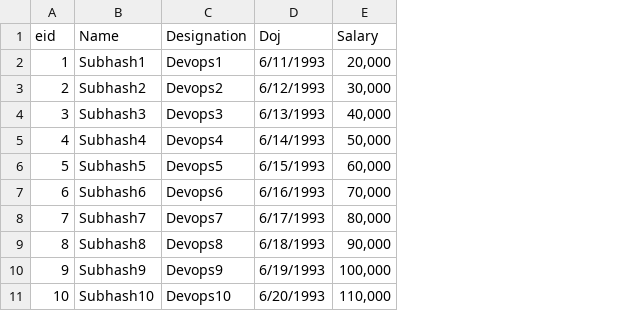
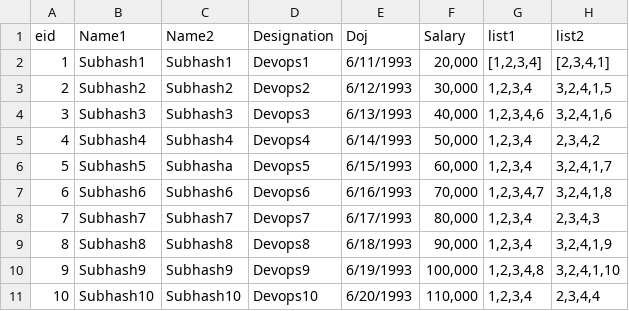
Before and after one commit to subhash403/pandas, a CSV file: sheets/emp10.csv, drawn as a sheet; the diff names each change by its address in the sheet, - before the commit and + after, or states it on an @@ line.

```diff
--- a/sheets/emp10.csv
+++ b/sheets/emp10.csv
+column C (Name2), rows 2-11: Subhash1 | Subhash2 | Subhash3 | Subhash4 | Subhasha | Subhash6 | Subhash7 | Subhash8 | Subhash9 | Subhash10
+column G (list1), rows 2-11: [1,2,3,4] | 1,2,3,4 | 1,2,3,4,6 | 1,2,3,4 | 1,2,3,4 | 1,2,3,4,7 | 1,2,3,4 | 1,2,3,4 | 1,2,3,4,8 | 1,2,3,4
+column H (list2), rows 2-11: [2,3,4,1] | 3,2,4,1,5 | 3,2,4,1,6 | 2,3,4,2 | 3,2,4,1,7 | 3,2,4,1,8 | 2,3,4,3 | 3,2,4,1,9 | 3,2,4,1,10 | 2,3,4,4
-B1: Name
+B1: Name1
```
Also changed, not shown: 3 other files.
